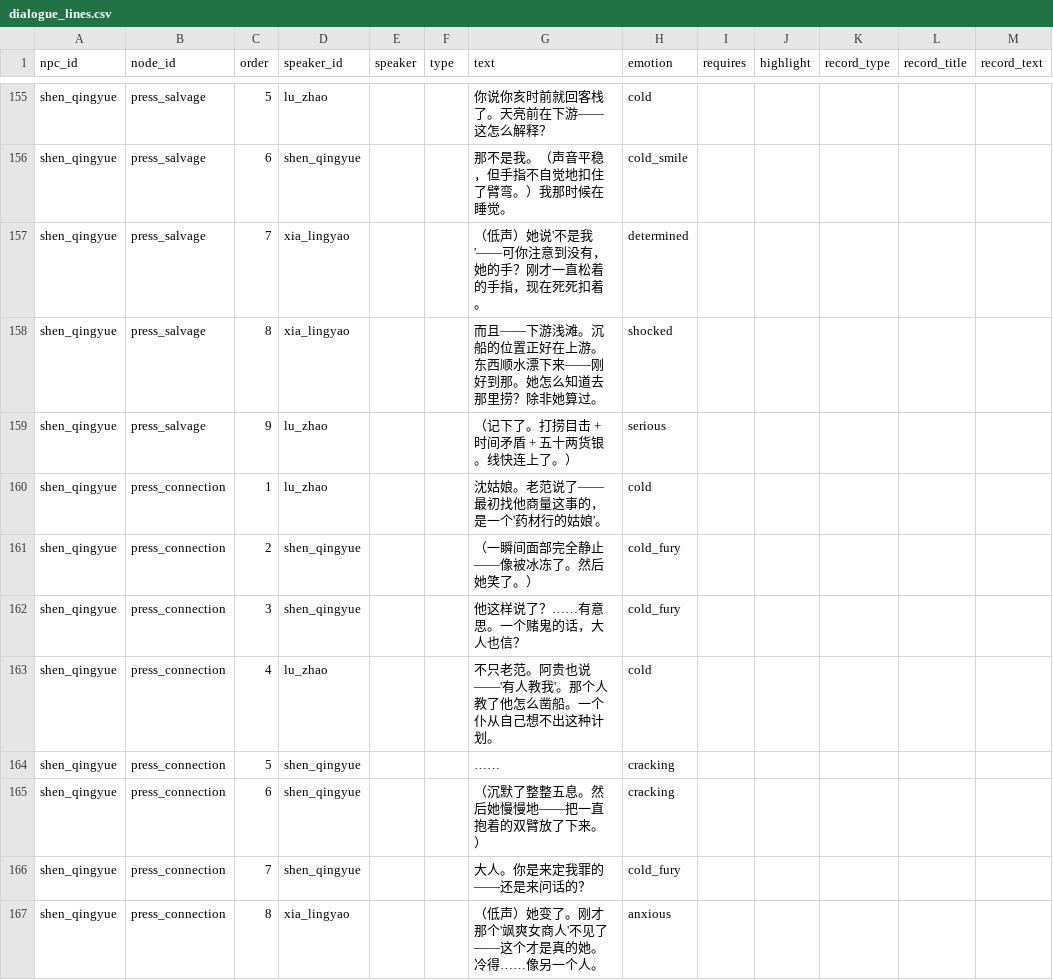
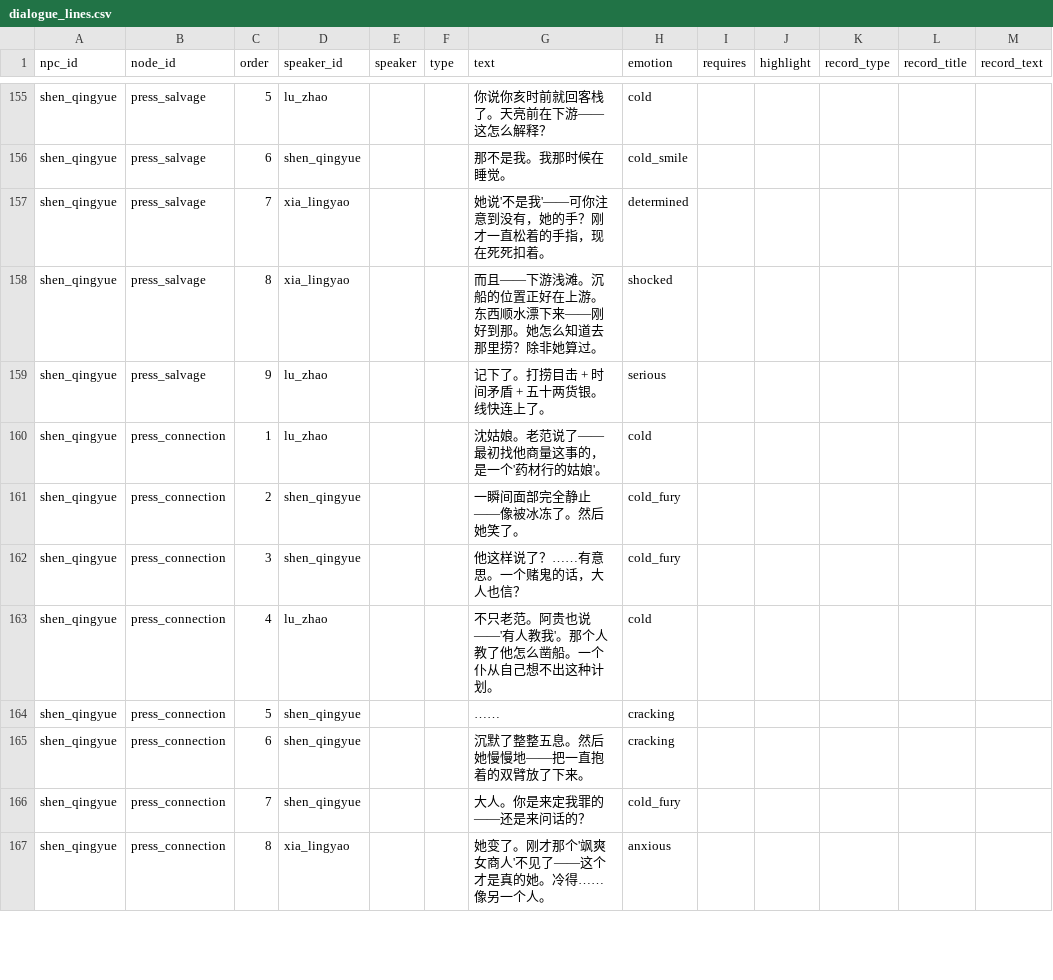
Before and after one commit to JimmyTheGit23/DetectiveSandbox, a CSV file: detective/data/case_tables/prologue_ferry/dialogue_lines.csv, drawn as a sheet; only a part is shown, gaps mark what is left out; the diff covers the shown part only; the diff names each change by its address in the sheet, - before the commit and + after, or states it on an @@ line.

```diff
--- a/detective/data/case_tables/prologue_ferry/dialogue_lines.csv
+++ b/detective/data/case_tables/prologue_ferry/dialogue_lines.csv
-G156 (text): 那不是我。（声音平稳，但手指不自觉地扣住了臂弯。）我那时候在睡觉。
+G156 (text): 那不是我。我那时候在睡觉。
-G157 (text): （低声）她说'不是我'——可你注意到没有，她的手？刚才一直松着的手指，现在死死扣着。
+G157 (text): 她说'不是我'——可你注意到没有，她的手？刚才一直松着的手指，现在死死扣着。
-G159 (text): （记下了。打捞目击 + 时间矛盾 + 五十两货银。线快连上了。）
+G159 (text): 记下了。打捞目击 + 时间矛盾 + 五十两货银。线快连上了。
-G161 (text): （一瞬间面部完全静止——像被冰冻了。然后她笑了。）
+G161 (text): 一瞬间面部完全静止——像被冰冻了。然后她笑了。
-G165 (text): （沉默了整整五息。然后她慢慢地——把一直抱着的双臂放了下来。）
+G165 (text): 沉默了整整五息。然后她慢慢地——把一直抱着的双臂放了下来。
-G167 (text): （低声）她变了。刚才那个'飒爽女商人'不见了——这个才是真的她。冷得……像另一个人。
+G167 (text): 她变了。刚才那个'飒爽女商人'不见了——这个才是真的她。冷得……像另一个人。
```
Also changed, not shown: 59 edited cells elsewhere in this file.
